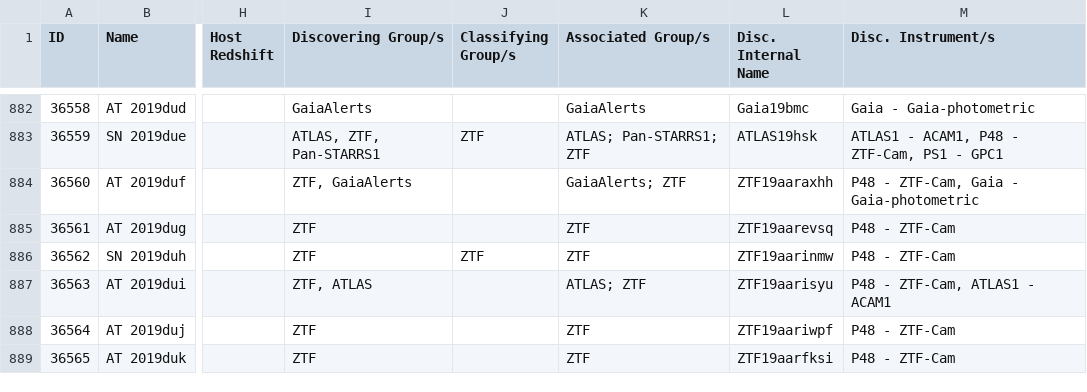
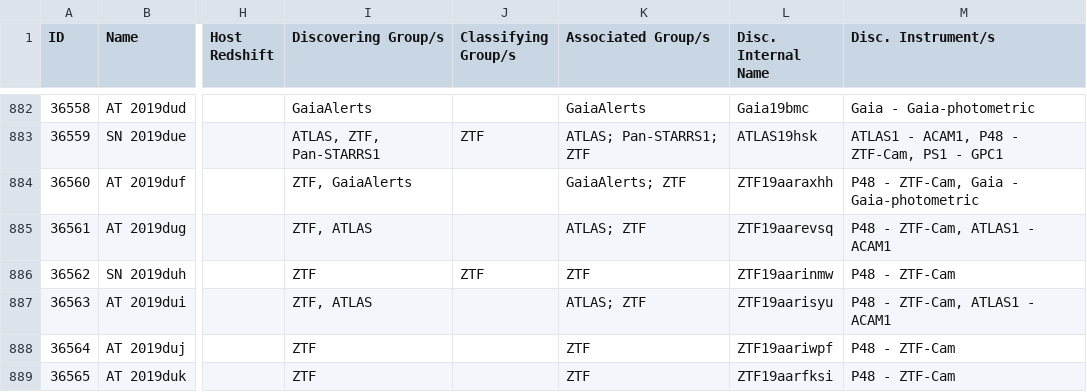
Before and after one commit to astrocatalogs/kne-external, a CSV file: TNS/page-32.csv, drawn as a sheet; only a part is shown, gaps mark what is left out; the diff covers the shown part only; the diff names each change by its address in the sheet, - before the commit and + after, or states it on an @@ line.

```diff
--- a/TNS/page-32.csv
+++ b/TNS/page-32.csv
-I885 (Discovering Group/s): ZTF
+I885 (Discovering Group/s): ZTF, ATLAS
-K885 (Associated Group/s): ZTF
+K885 (Associated Group/s): ATLAS; ZTF
-M885 (Disc. Instrument/s): P48 - ZTF-Cam
+M885 (Disc. Instrument/s): P48 - ZTF-Cam, ATLAS1 - ACAM1
```
Also changed, not shown: 28 edited cells elsewhere in this file, TNS/index.csv, TNS/page-33.csv, 9 other files.
